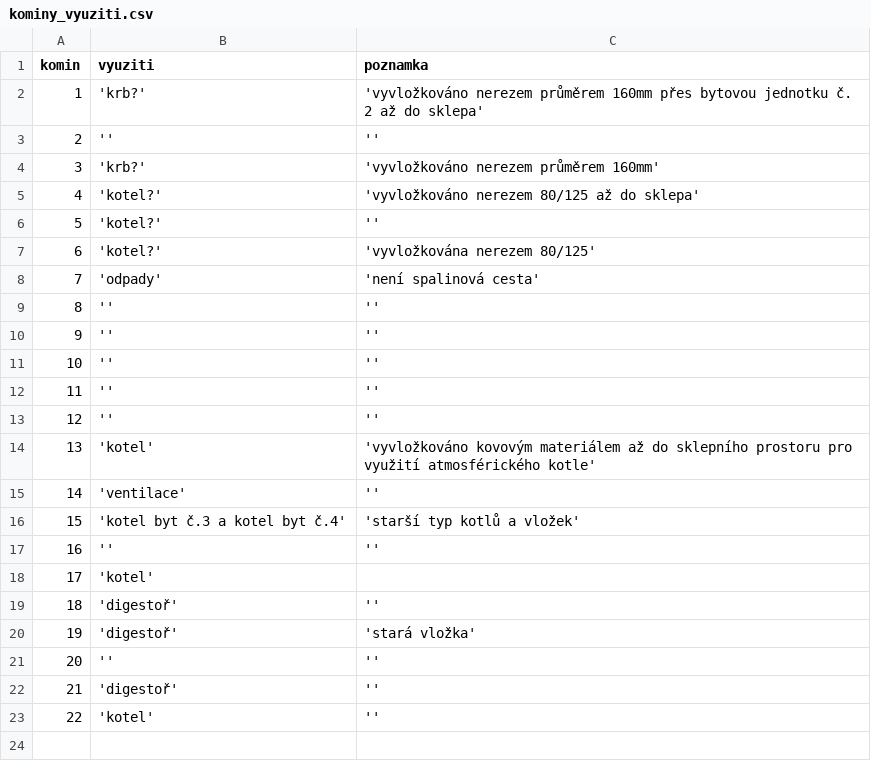
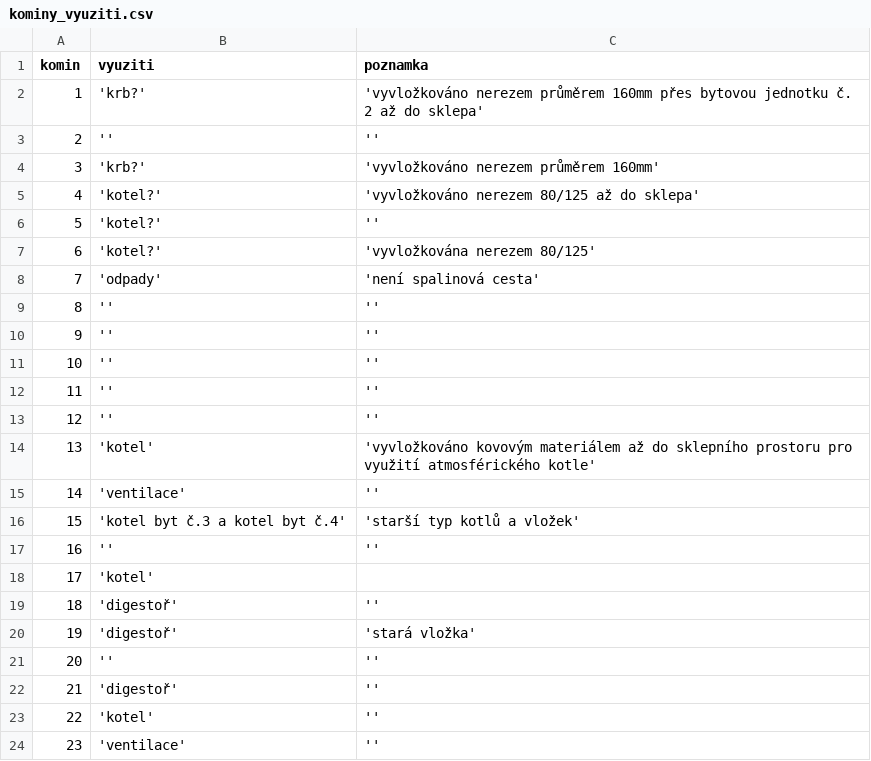
Before and after one commit to gonzikcz/stitneho, a CSV file: kominy_vyuziti.csv, drawn as a sheet.

```diff
--- a/kominy_vyuziti.csv
+++ b/kominy_vyuziti.csv
@@ -23 +23,2 @@ komin,vyuziti,poznamka
 22,'kotel',''
+23,'ventilace',''
```
Also changed, not shown: stupacky_vyuziti.csv, 3 other files.
